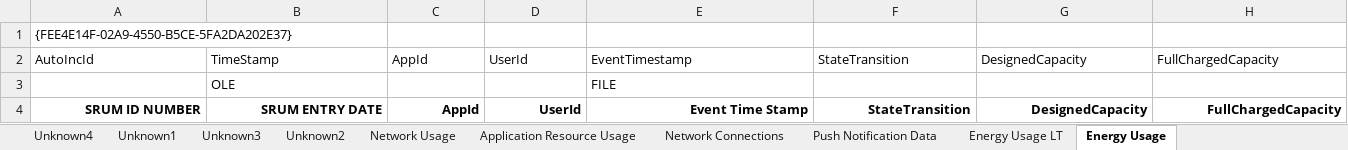
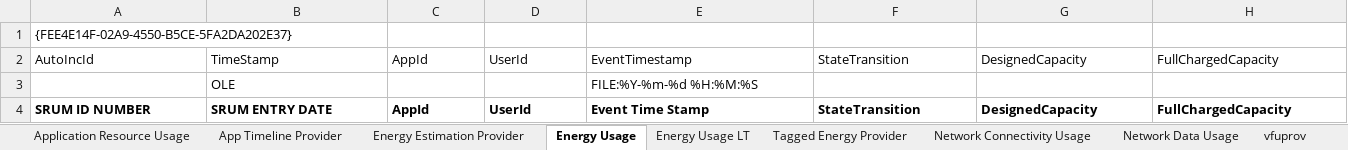
Before and after one commit to MarkBaggett/srum-dump, an Excel workbook: SRUM_TEMPLATE2.xlsx, sheet Energy Usage, drawn as a sheet; only a part is shown; values as stored, in another font and other column widths than the file's, no borders; conditional formats not drawn; the diff covers the shown part only; the diff names each change by its address in the sheet, - before the commit and + after, or states it on an @@ line.

```diff
--- a/SRUM_TEMPLATE2.xlsx (sheet Energy Usage)
+++ b/SRUM_TEMPLATE2.xlsx (sheet Energy Usage)
-sheet tab: Unknown4
+sheet tab: Energy Estimation Provider
-sheet tab: Unknown1
+sheet tab: App Timeline Provider
-sheet tab: Unknown3
+sheet tab: Tagged Energy Provider
-sheet tab: Unknown2
+sheet tab: vfuprov
-sheet tab: Network Usage
+sheet tab: Network Data Usage
-sheet tab: Network Connections
+sheet tab: Network Connectivity Usage
@@ sheet tab order changed: Application Resource Usage | App Timeline Provider | Energy Estimation Provider | Energy Usage | Energy Usage LT | Tagged Energy Provider | Network Connectivity Usage | Network Data Usage | vfuprov @@
-E3: FILE
+E3: FILE:%Y-%m-%d %H:%M:%S
-A4:H4 alignment: right
+A4:H4 alignment: left
```
Also changed, not shown: cell formats elsewhere in this sheet, sheet Energy Usage LT, sheet Application Resource Usage, sheet Network Connectivity Usage, sheet Network Data Usage, sheet vfuprov, sheet App Timeline Provider, 4 more sheets, other sheet tabs, 2 other files.
